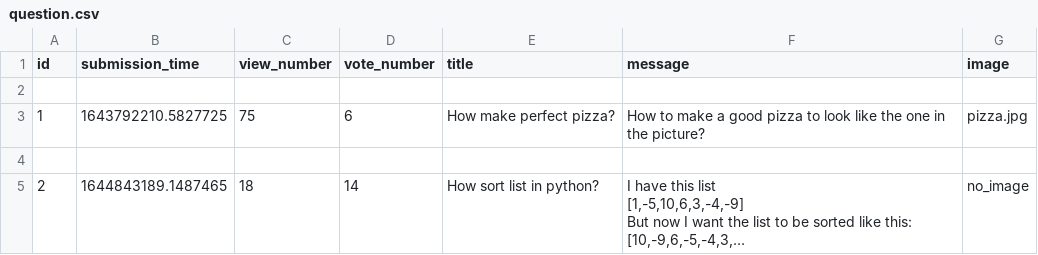
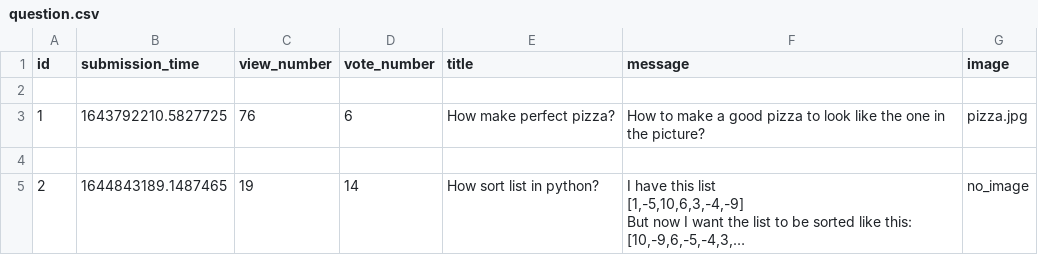
Before and after one commit to JohnnieSurdi/ASKMate, a CSV file: sample_data/question.csv, drawn as a sheet; long unchanged cells end in …; the diff names each change by its address in the sheet, - before the commit and + after, or states it on an @@ line.

```diff
--- a/sample_data/question.csv
+++ b/sample_data/question.csv
-C3 (view_number): 75
+C3 (view_number): 76
-C5 (view_number): 18
+C5 (view_number): 19
```
Also changed, not shown: 1 other file.
